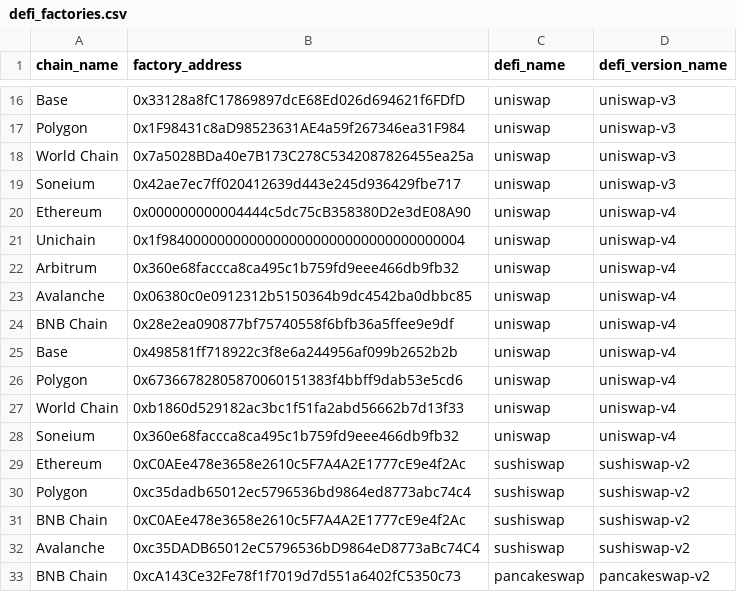
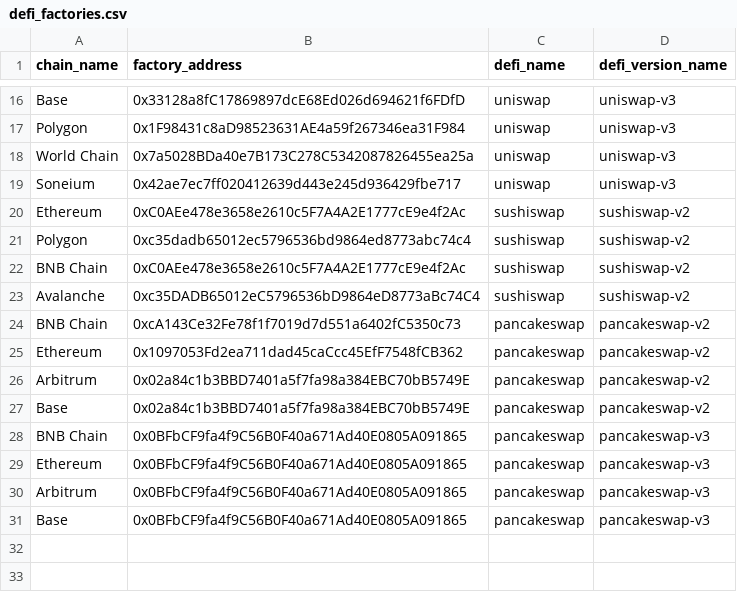
Before and after one commit to PeterTakahashi/sandwichscan-app-fastapi, a CSV file: app/db/data/defi_factories.csv, drawn as a sheet; only a part is shown, gaps mark what is left out; the shorter side is filled out with more unchanged rows.

Commit message:
remove v4

```diff
--- a/app/db/data/defi_factories.csv
+++ b/app/db/data/defi_factories.csv
@@ -19,11 +19,2 @@ World Chain,0x7a5028BDa40e7B173C278C5342087826455ea25a,uniswap,uniswap-v3
 Soneium,0x42ae7ec7ff020412639d443e245d936429fbe717,uniswap,uniswap-v3
-Ethereum,0x000000000004444c5dc75cB358380D2e3dE08A90,uniswap,uniswap-v4
-Unichain,0x1f98400000000000000000000000000000000004,uniswap,uniswap-v4
-Arbitrum,0x360e68faccca8ca495c1b759fd9eee466db9fb32,uniswap,uniswap-v4
-Avalanche,0x06380c0e0912312b5150364b9dc4542ba0dbbc85,uniswap,uniswap-v4
-BNB Chain,0x28e2ea090877bf75740558f6bfb36a5ffee9e9df,uniswap,uniswap-v4
-Base,0x498581ff718922c3f8e6a244956af099b2652b2b,uniswap,uniswap-v4
-Polygon,0x67366782805870060151383f4bbff9dab53e5cd6,uniswap,uniswap-v4
-World Chain,0xb1860d529182ac3bc1f51fa2abd56662b7d13f33,uniswap,uniswap-v4
-Soneium,0x360e68faccca8ca495c1b759fd9eee466db9fb32,uniswap,uniswap-v4
 Ethereum,0xC0AEe478e3658e2610c5F7A4A2E1777cE9e4f2Ac,sushiswap,sushiswap-v2
```
